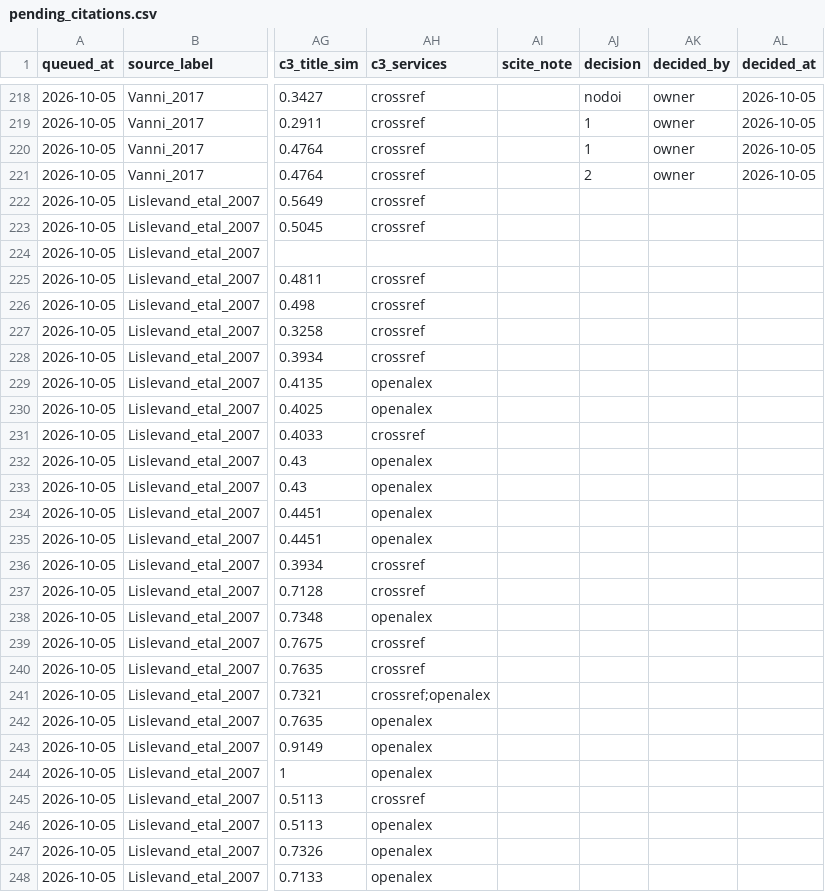
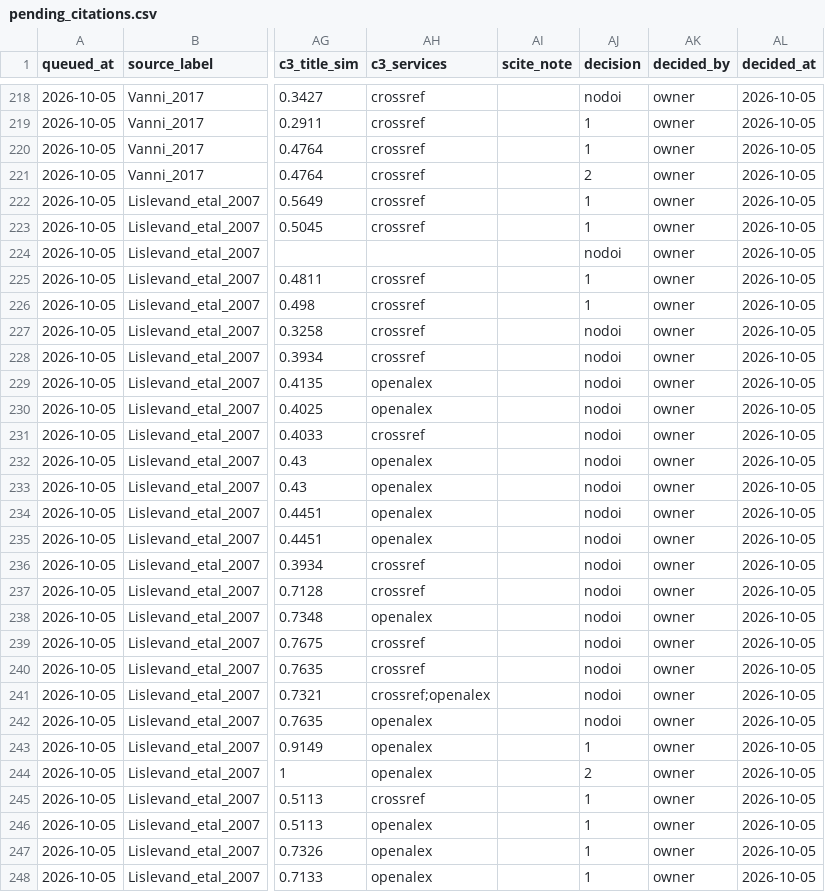
Before and after one commit to TaxonBodyMassML/TaxonBodyMass_DB, a CSV file: Bib/pending_citations.csv, drawn as a sheet; only a part is shown, gaps mark what is left out; the diff covers the shown part only; the diff names each change by its address in the sheet, - before the commit and + after, or states it on an @@ line.

Commit message:
Lislevand_etal_2007: record the owner's queue decisions and roles (issue #1 Stage 2)
51 decisions in Bib/pending_citations.csv (decided_by owner, 2026-10-05):
12 candidate DOIs, one doi:, one year override, one drop, 36 nodoi;
roles compilation for every handbook, guide and family monograph;
parsed_* of the nodoi rows set from the raw citations. Not applied
(no --apply-queue, --bib or --sheet); round log updated.

```diff
--- a/Bib/pending_citations.csv
+++ b/Bib/pending_citations.csv
-AJ222:AJ223 (decision): (empty)
+AJ222:AJ223 (decision): 1
-AK222:AK248 (decided_by): (empty)
+AK222:AK248 (decided_by): owner
-AL222:AL248 (decided_at): (empty)
+AL222:AL248 (decided_at): 2026-10-05
-AJ224 (decision): (empty)
+AJ224 (decision): nodoi
-AJ225:AJ226 (decision): (empty)
+AJ225:AJ226 (decision): 1
-AJ227:AJ242 (decision): (empty)
+AJ227:AJ242 (decision): nodoi
-AJ243 (decision): (empty)
+AJ243 (decision): 1
-AJ244 (decision): (empty)
+AJ244 (decision): 2
-AJ245:AJ248 (decision): (empty)
+AJ245:AJ248 (decision): 1
```
Also changed, not shown: 72 edited cells elsewhere in this file, sources/databases/Lislevand_etal_2007/primary_references.csv, 1 other file.
